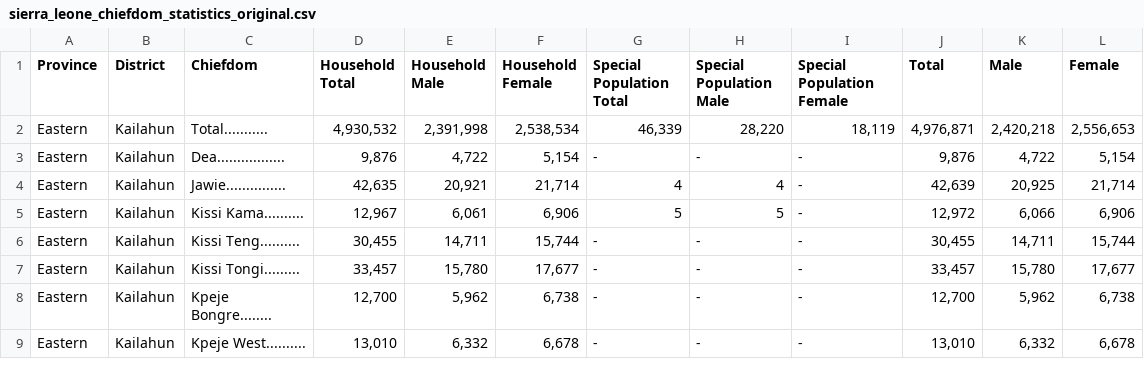
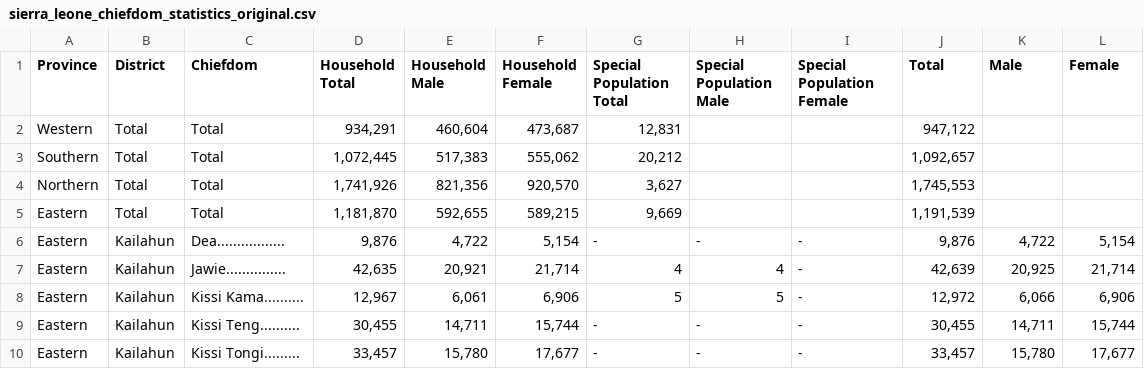
Before and after one commit to luiscape/ebola-data-jam, a CSV file: data/sierra_leone_chiefdom_statistics_original.csv, drawn as a sheet; only a part is shown; the shorter side is filled out with more unchanged rows.

```diff
--- a/data/sierra_leone_chiefdom_statistics_original.csv
+++ b/data/sierra_leone_chiefdom_statistics_original.csv
@@ -1,3 +1,6 @@
 Province,District,Chiefdom,Household Total,Household Male,Household Female,Special Population Total,Special Population Male,Special Population Female,Total,Male,Female
-Eastern,Kailahun,Total...........,"4,930,532","2,391,998","2,538,534","46,339","28,220","18,119","4,976,871","2,420,218","2,556,653"
+Western,Total,Total,"934,291","460,604","473,687","12,831",,,"947,122",,
+Southern,Total,Total,"1,072,445","517,383","555,062","20,212",,,"1,092,657",,
+Northern,Total,Total,"1,741,926","821,356","920,570","3,627",,,"1,745,553",,
+Eastern,Total,Total,"1,181,870","592,655","589,215","9,669",,,"1,191,539",,
 Eastern,Kailahun,Dea.................,"9,876","4,722","5,154",-,-,-,"9,876","4,722","5,154"
```
Also changed, not shown: data/sierra_leone_chiefdom_statistics_clean.csv.
